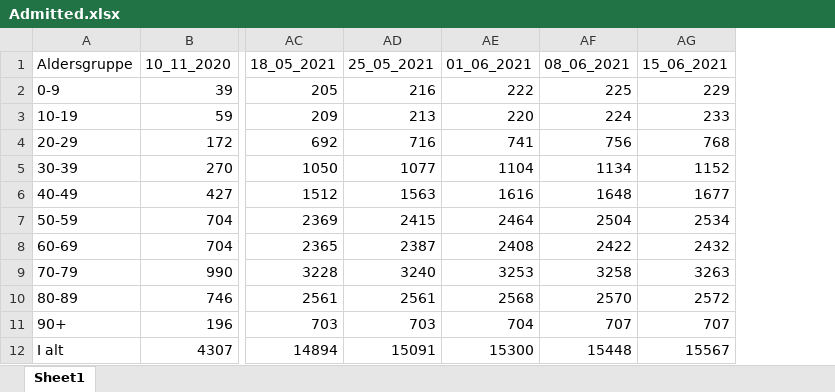
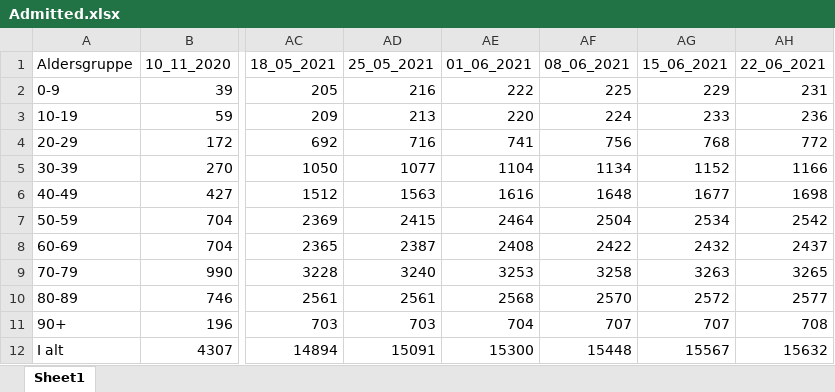
Before and after one commit to PandemiXcenter/PandemiX, an Excel workbook: DanskeData/Admitted/Admitted.xlsx, sheet Sheet1, drawn as a sheet; only a part is shown, gaps mark what is left out; values as stored, in another font and other column widths than the file's, no borders; the diff names each change by its address in the sheet, - before the commit and + after, or states it on an @@ line.

Commit message:
Updated with new weekly data

```diff
--- a/DanskeData/Admitted/Admitted.xlsx (sheet Sheet1)
+++ b/DanskeData/Admitted/Admitted.xlsx (sheet Sheet1)
+column AH (22_06_2021), rows 2-12: 231 | 236 | 772 | 1166 | 1698 | 2542 | 2437 | 3265 | 2577 | 708 | 15632
```
Also changed, not shown: DanskeData/Admitted/Intensiv.xlsx, DanskeData/DeathsAgeDK/Deaths.xlsx, 30 other files.
